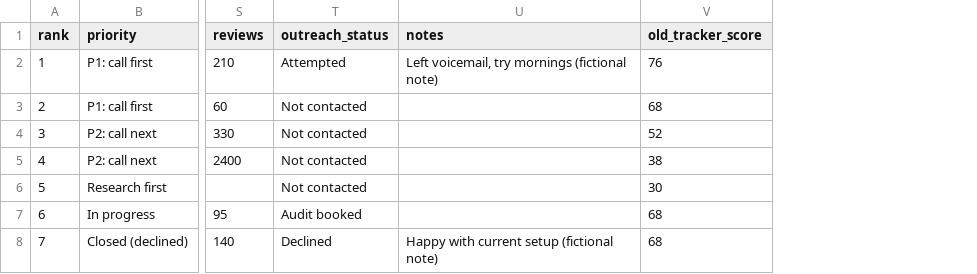
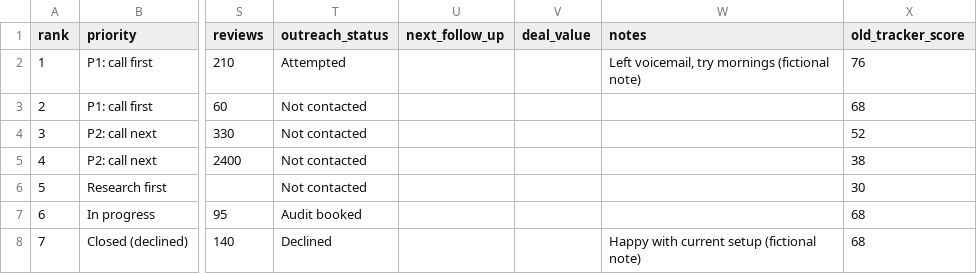
Before and after one commit to daviedigital26/rrs-local-growth, a CSV file: 17-Sample-Clients/lead-scoring/fictional-pm-call-list.csv, drawn as a sheet; only a part is shown, gaps mark what is left out; the diff names each change by its address in the sheet, - before the commit and + after, or states it on an @@ line.

```diff
--- a/17-Sample-Clients/lead-scoring/fictional-pm-call-list.csv
+++ b/17-Sample-Clients/lead-scoring/fictional-pm-call-list.csv
+column U (next_follow_up), empty
+column V (deal_value), empty
```
Also changed, not shown: 34 other files.
